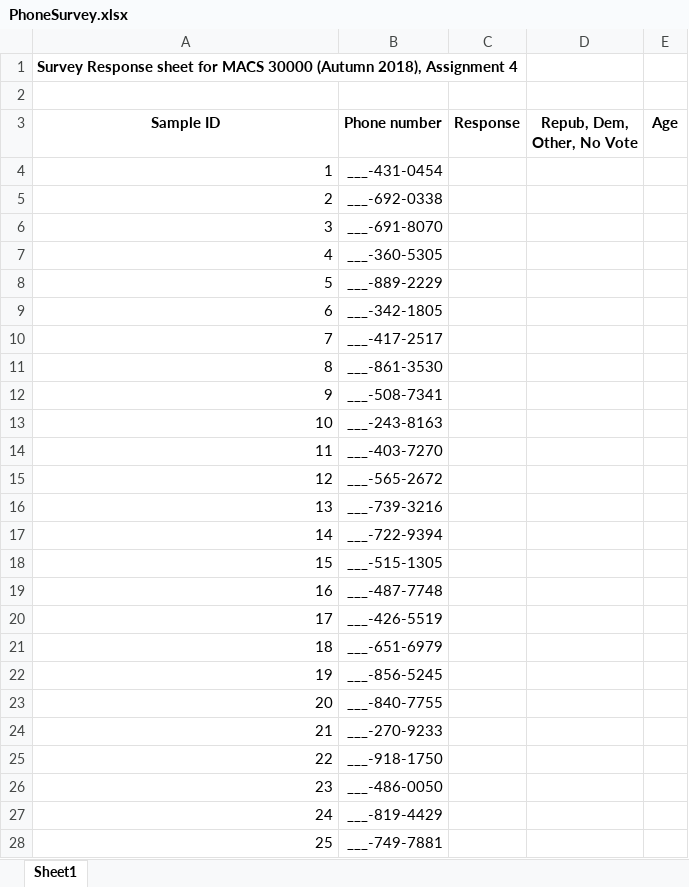
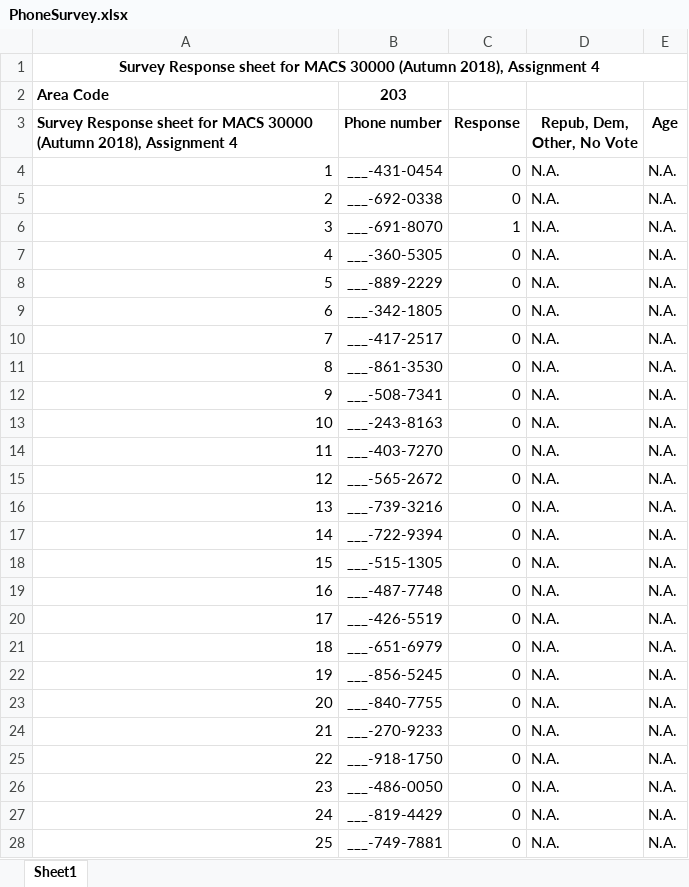
Before and after one commit to keertanavc/persp-analysis_A18, an Excel workbook: Assignments/A4/PhoneSurvey.xlsx, sheet Sheet1, drawn as a sheet; only a part is shown; values as stored, in another font and other column widths than the file's, no borders; the diff covers the shown part only; the diff names each change by its address in the sheet, - before the commit and + after, or states it on an @@ line.

```diff
--- a/Assignments/A4/PhoneSurvey.xlsx (sheet Sheet1)
+++ b/Assignments/A4/PhoneSurvey.xlsx (sheet Sheet1)
-A1 alignment: left
+A1 alignment: center
+A1:E1 merged
-row 2: (empty)
+row 2: Area Code | 203
-A3: Sample ID
+A3: Survey Response sheet for MACS 30000 (Autumn 2018), Assignment 4
-A3 alignment: center
+A3 alignment: left
-C4:C5 (Response): (empty)
+C4:C5 (Response): 0
-D4:D28 (Repub, Dem, Other, No Vote): (empty)
+D4:D28 (Repub, Dem, Other, No Vote): N.A.
-E4:E28 (Age): (empty)
+E4:E28 (Age): N.A.
-C6 (Response): (empty)
+C6 (Response): 1
-C7:C28 (Response): (empty)
+C7:C28 (Response): 0
```
Also changed, not shown: 525 edited cells elsewhere in this sheet, 1 other file.
